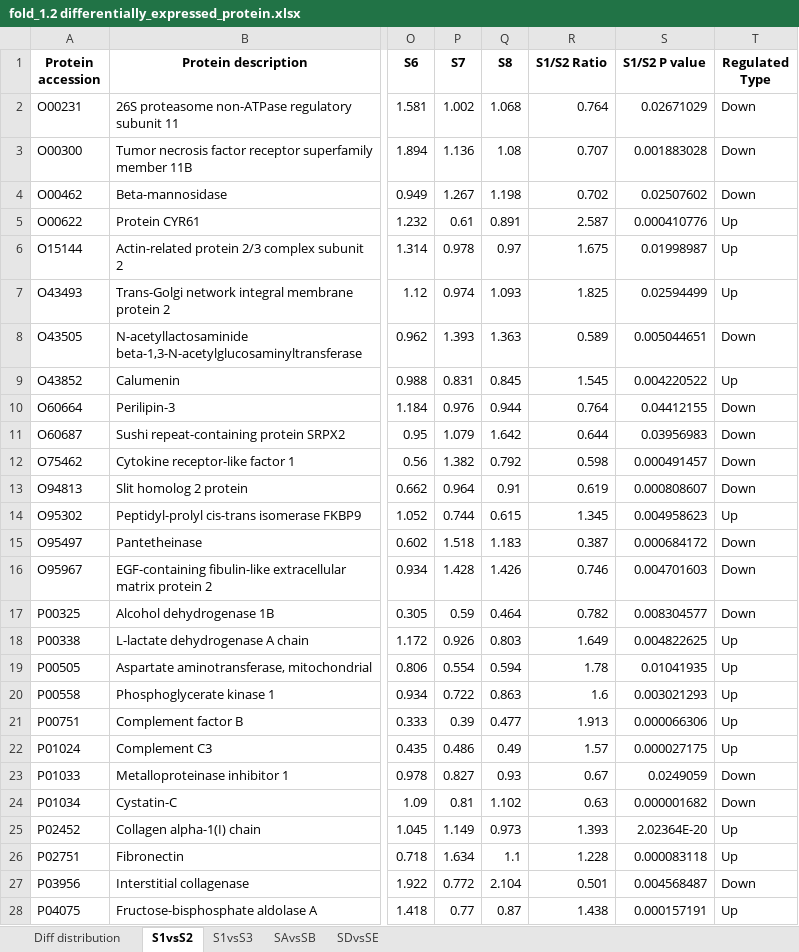
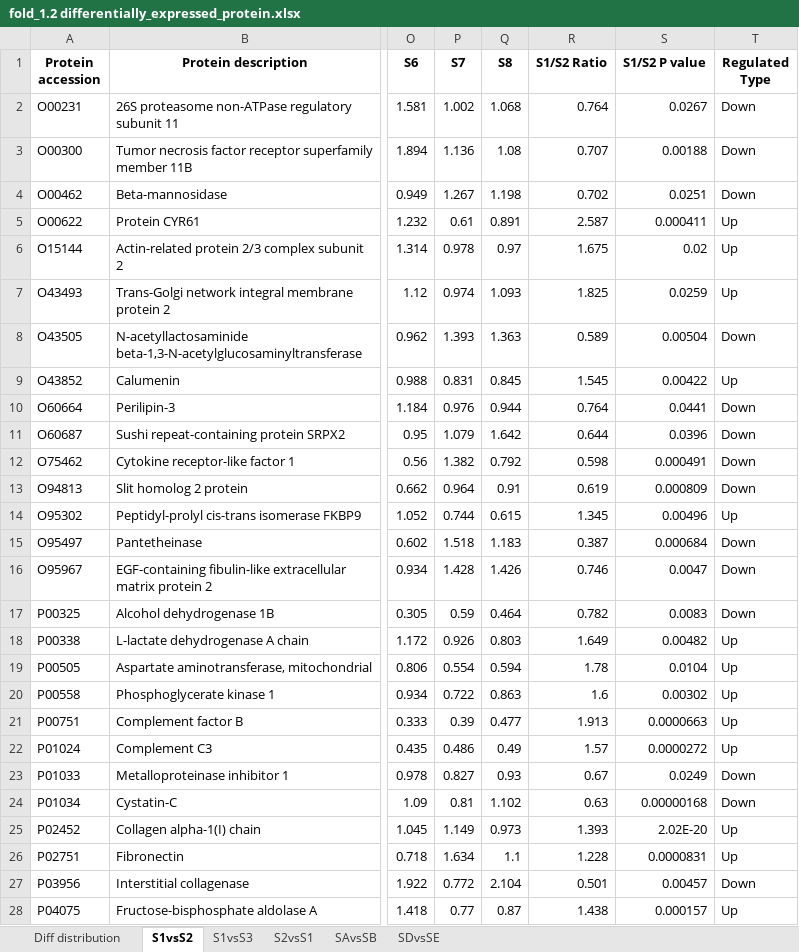
Before and after one commit to Todzhu/proteinQuant, an Excel workbook: fold_1.2 differentially_expressed_protein.xlsx, sheet S1vsS2, drawn as a sheet; only a part is shown, gaps mark what is left out; values as stored, in another font and other column widths than the file's, no borders; the diff covers the shown part only; the diff names each change by its address in the sheet, - before the commit and + after, or states it on an @@ line.

```diff
--- a/fold_1.2 differentially_expressed_protein.xlsx (sheet S1vsS2)
+++ b/fold_1.2 differentially_expressed_protein.xlsx (sheet S1vsS2)
+sheet tab: S2vsS1
-S2 (S1/S2 P value): 0.02671029
+S2 (S1/S2 P value): 0.0267
-S3 (S1/S2 P value): 0.001883028
+S3 (S1/S2 P value): 0.00188
-S4 (S1/S2 P value): 0.02507602
+S4 (S1/S2 P value): 0.0251
-S5 (S1/S2 P value): 0.000410776
+S5 (S1/S2 P value): 0.000411
-S6 (S1/S2 P value): 0.01998987
+S6 (S1/S2 P value): 0.02
-S7 (S1/S2 P value): 0.02594499
+S7 (S1/S2 P value): 0.0259
-S8 (S1/S2 P value): 0.005044651
+S8 (S1/S2 P value): 0.00504
-S9 (S1/S2 P value): 0.004220522
+S9 (S1/S2 P value): 0.00422
-S10 (S1/S2 P value): 0.04412155
+S10 (S1/S2 P value): 0.0441
-S11 (S1/S2 P value): 0.03956983
+S11 (S1/S2 P value): 0.0396
-S12 (S1/S2 P value): 0.000491457
+S12 (S1/S2 P value): 0.000491
-S13 (S1/S2 P value): 0.000808607
+S13 (S1/S2 P value): 0.000809
-S14 (S1/S2 P value): 0.004958623
+S14 (S1/S2 P value): 0.00496
-S15 (S1/S2 P value): 0.000684172
+S15 (S1/S2 P value): 0.000684
-S16 (S1/S2 P value): 0.004701603
+S16 (S1/S2 P value): 0.0047
-S17 (S1/S2 P value): 0.008304577
+S17 (S1/S2 P value): 0.0083
-S18 (S1/S2 P value): 0.004822625
+S18 (S1/S2 P value): 0.00482
-S19 (S1/S2 P value): 0.01041935
+S19 (S1/S2 P value): 0.0104
-S20 (S1/S2 P value): 0.003021293
+S20 (S1/S2 P value): 0.00302
-S21 (S1/S2 P value): 0.000066306
+S21 (S1/S2 P value): 0.0000663
-S22 (S1/S2 P value): 0.000027175
+S22 (S1/S2 P value): 0.0000272
-S23 (S1/S2 P value): 0.0249059
+S23 (S1/S2 P value): 0.0249
-S24 (S1/S2 P value): 0.000001682
+S24 (S1/S2 P value): 0.00000168
-S25 (S1/S2 P value): 2.02364E-20
+S25 (S1/S2 P value): 2.02E-20
-S26 (S1/S2 P value): 0.000083118
+S26 (S1/S2 P value): 0.0000831
-S27 (S1/S2 P value): 0.004568487
+S27 (S1/S2 P value): 0.00457
-S28 (S1/S2 P value): 0.000157191
+S28 (S1/S2 P value): 0.000157
```
Also changed, not shown: 182 edited cells elsewhere in this sheet, sheet S1vsS3, sheet SDvsSE, sheet SAvsSB, sheet Diff distribution, fold_1.3 differentially_expressed_protein.xlsx, fold_1.5 differentially_expressed_protein.xlsx, 6 other files.
